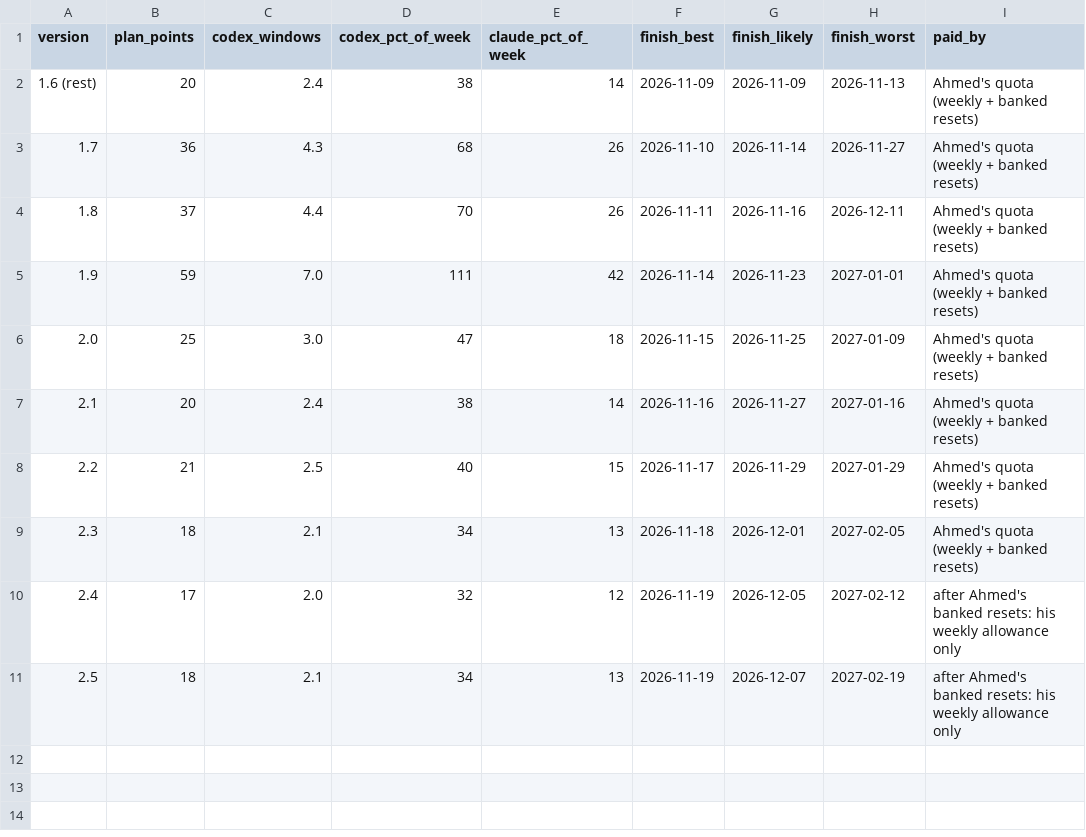
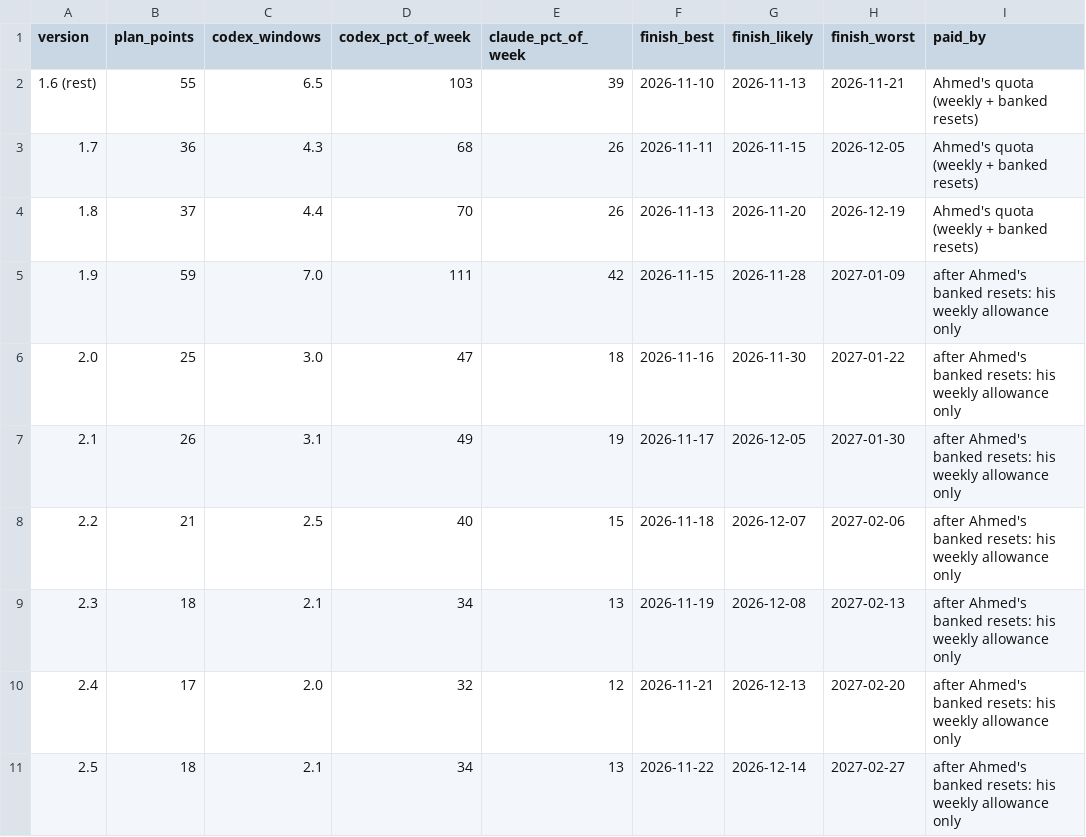
Before and after one commit to CipherVaults/Notaya, a CSV file: docs/ledger/pace-forecast.csv, drawn as a sheet.

```diff
--- a/docs/ledger/pace-forecast.csv
+++ b/docs/ledger/pace-forecast.csv
@@ -1,11 +1,11 @@
 version,plan_points,codex_windows,codex_pct_of_week,claude_pct_of_week,finish_best,finish_likely,finish_worst,paid_by
-1.6 (rest),20,2.4,38,14,2026-11-09,2026-11-09,2026-11-13,Ahmed's quota (weekly + banked resets)
-1.7,36,4.3,68,26,2026-11-10,2026-11-14,2026-11-27,Ahmed's quota (weekly + banked resets)
-1.8,37,4.4,70,26,2026-11-11,2026-11-16,2026-12-11,Ahmed's quota (weekly + banked resets)
-1.9,59,7.0,111,42,2026-11-14,2026-11-23,2027-01-01,Ahmed's quota (weekly + banked resets)
-2.0,25,3.0,47,18,2026-11-15,2026-11-25,2027-01-09,Ahmed's quota (weekly + banked resets)
-2.1,20,2.4,38,14,2026-11-16,2026-11-27,2027-01-16,Ahmed's quota (weekly + banked resets)
-2.2,21,2.5,40,15,2026-11-17,2026-11-29,2027-01-29,Ahmed's quota (weekly + banked resets)
-2.3,18,2.1,34,13,2026-11-18,2026-12-01,2027-02-05,Ahmed's quota (weekly + banked resets)
-2.4,17,2.0,32,12,2026-11-19,2026-12-05,2027-02-12,after Ahmed's banked resets: his weekly allowance only
-2.5,18,2.1,34,13,2026-11-19,2026-12-07,2027-02-19,after Ahmed's banked resets: his weekly allowance only
+1.6 (rest),55,6.5,103,39,2026-11-10,2026-11-13,2026-11-21,Ahmed's quota (weekly + banked resets)
+1.7,36,4.3,68,26,2026-11-11,2026-11-15,2026-12-05,Ahmed's quota (weekly + banked resets)
+1.8,37,4.4,70,26,2026-11-13,2026-11-20,2026-12-19,Ahmed's quota (weekly + banked resets)
+1.9,59,7.0,111,42,2026-11-15,2026-11-28,2027-01-09,after Ahmed's banked resets: his weekly allowance only
+2.0,25,3.0,47,18,2026-11-16,2026-11-30,2027-01-22,after Ahmed's banked resets: his weekly allowance only
+2.1,26,3.1,49,19,2026-11-17,2026-12-05,2027-01-30,after Ahmed's banked resets: his weekly allowance only
+2.2,21,2.5,40,15,2026-11-18,2026-12-07,2027-02-06,after Ahmed's banked resets: his weekly allowance only
+2.3,18,2.1,34,13,2026-11-19,2026-12-08,2027-02-13,after Ahmed's banked resets: his weekly allowance only
+2.4,17,2.0,32,12,2026-11-21,2026-12-13,2027-02-20,after Ahmed's banked resets: his weekly allowance only
+2.5,18,2.1,34,13,2026-11-22,2026-12-14,2027-02-27,after Ahmed's banked resets: his weekly allowance only
```
Also changed, not shown: docs/ledger/forecast-versions.csv, 4 other files.
